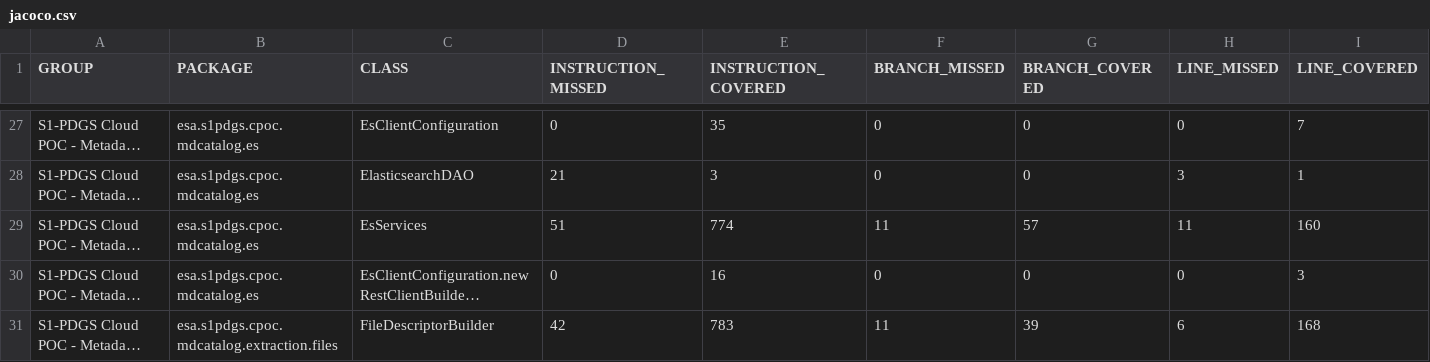
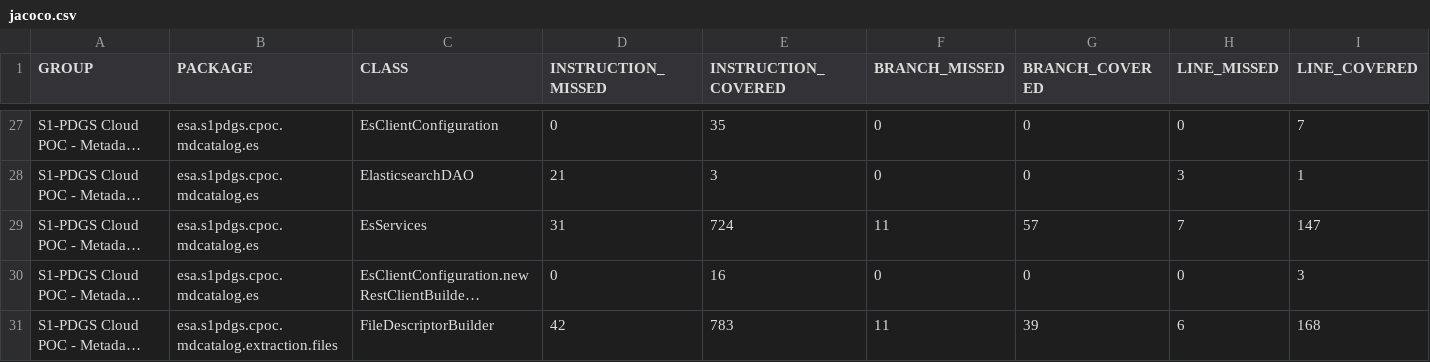
Before and after one commit to COPRS/production-common, a CSV file: build/html-reports/jacoco-ut/jacoco.csv, drawn as a sheet; only a part is shown, gaps mark what is left out; long unchanged cells end in …; the diff names each change by its address in the sheet, - before the commit and + after, or states it on an @@ line.

```diff
--- a/build/html-reports/jacoco-ut/jacoco.csv
+++ b/build/html-reports/jacoco-ut/jacoco.csv
-D29 (INSTRUCTION_MISSED): 51
+D29 (INSTRUCTION_MISSED): 31
-E29 (INSTRUCTION_COVERED): 774
+E29 (INSTRUCTION_COVERED): 724
-H29 (LINE_MISSED): 11
+H29 (LINE_MISSED): 7
-I29 (LINE_COVERED): 160
+I29 (LINE_COVERED): 147
```
Also changed, not shown: 10 other files.
